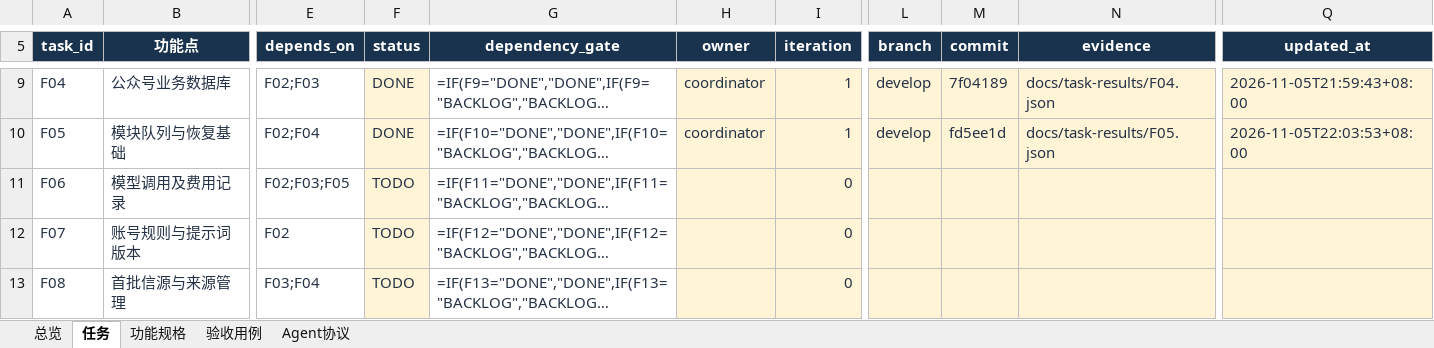
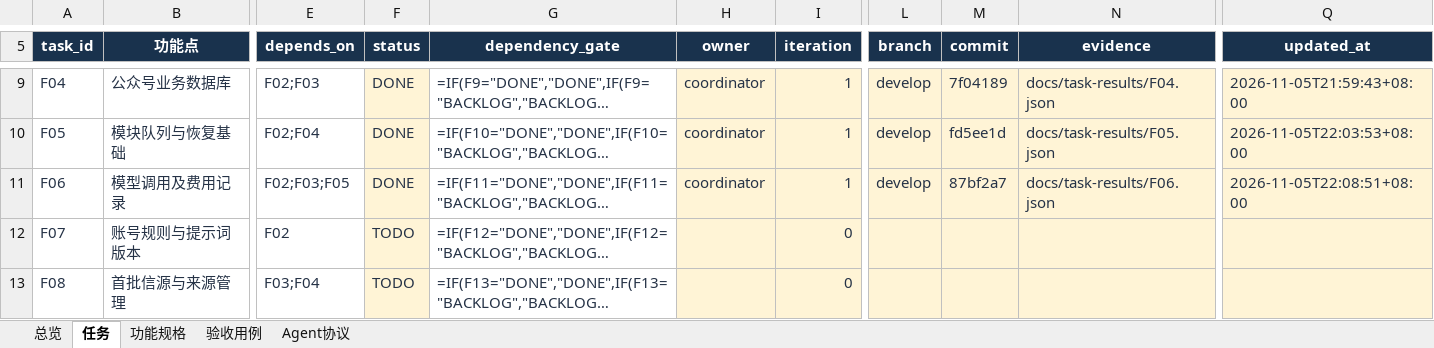
Before and after one commit to leeyaonan/waibu_media_agent, an Excel workbook: outputs/2026-11-05-plan/waibu_media_agent_功能实施计划.xlsx, sheet 任务, drawn as a sheet; only a part is shown, gaps mark what is left out; long unchanged cells end in …; values as stored, in another font and other column widths than the file's, no borders; formulas without a stored value are shown as written; conditional formats and table styles not drawn; the diff names each change by its address in the sheet, - before the commit and + after, or states it on an @@ line.

```diff
--- a/outputs/2026-11-05-plan/waibu_media_agent_功能实施计划.xlsx (sheet 任务)
+++ b/outputs/2026-11-05-plan/waibu_media_agent_功能实施计划.xlsx (sheet 任务)
-F11 (status): TODO
+F11 (status): DONE
-H11 (owner): (empty)
+H11 (owner): coordinator
-I11 (iteration): 0
+I11 (iteration): 1
-L11 (branch): (empty)
+L11 (branch): develop
-M11 (commit): (empty)
+M11 (commit): 87bf2a7
-N11 (evidence): (empty)
+N11 (evidence): docs/task-results/F06.json
-Q11 (updated_at): (empty)
+Q11 (updated_at): 2026-11-05T22:08:51+08:00
```
Also changed, not shown: sheet 验收用例, 6 other files.
